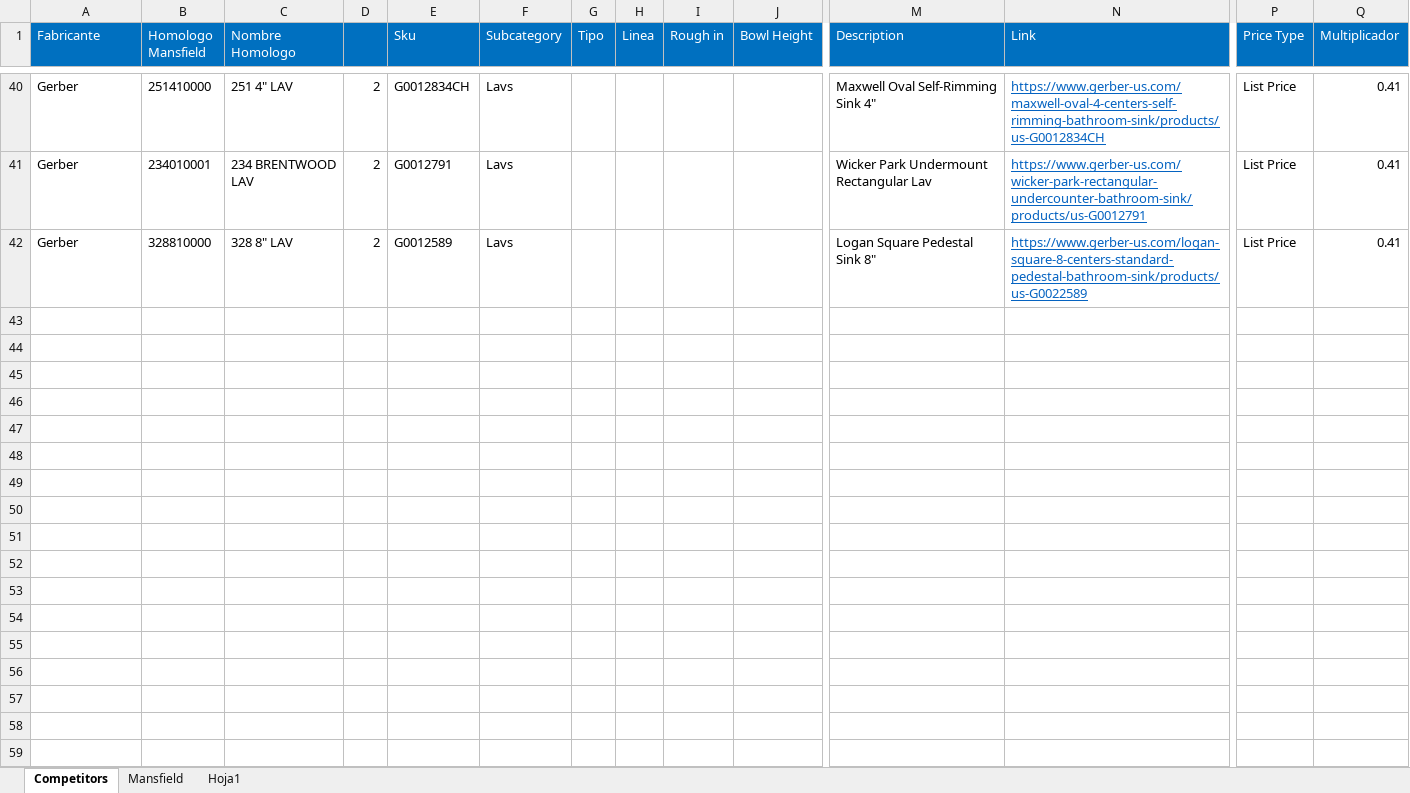
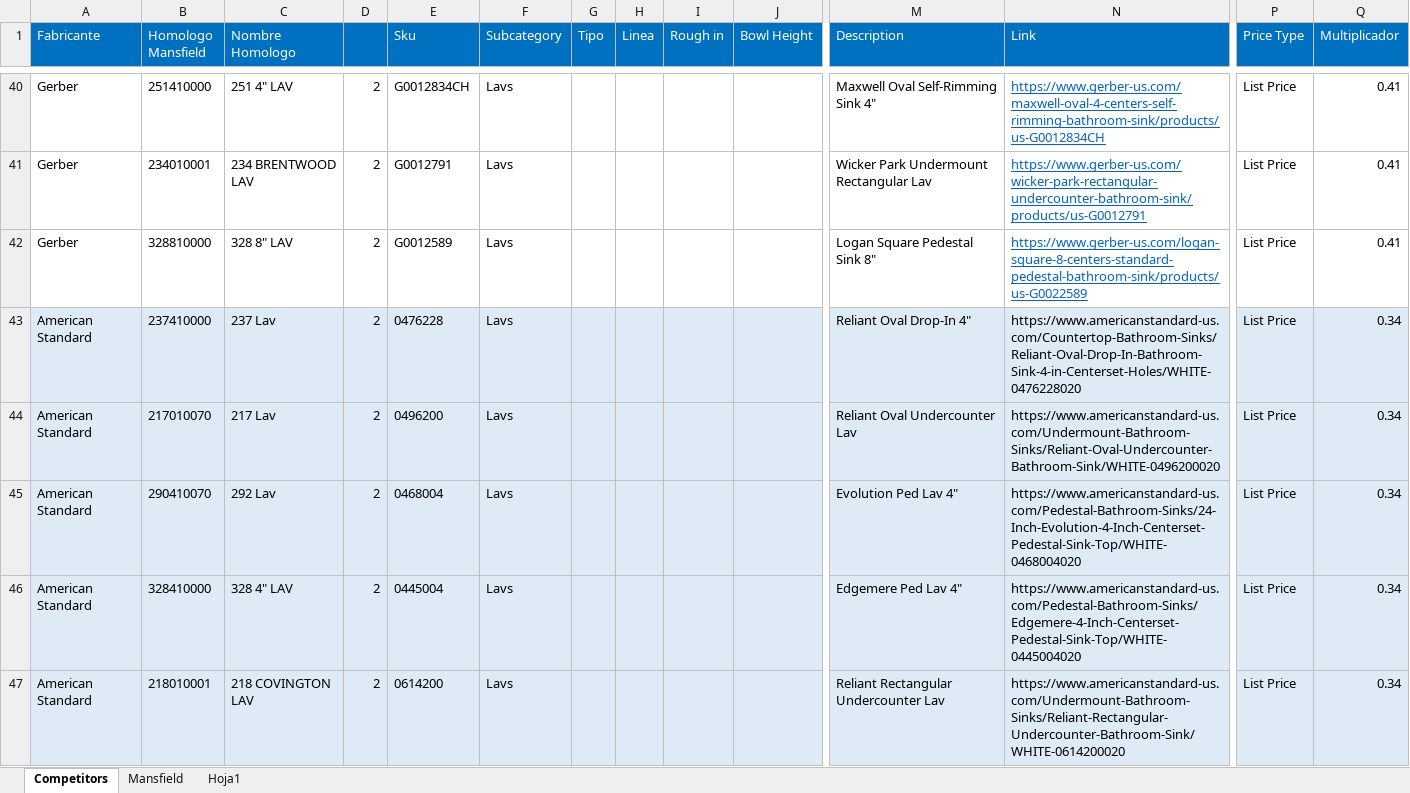
Before and after one commit to jmonsa13/Scrapping, an Excel workbook: XX_Master_database/Wholesaler_Database.xlsx, sheet Competitors, drawn as a sheet; only a part is shown, gaps mark what is left out; values as stored, in another font and other column widths than the file's, no borders; rows hold the shown columns only; the diff covers the shown part only; the diff names each change by its address in the sheet, - before the commit and + after, or states it on an @@ line.

Commit message:
Updated American y Mansfield wholesaler
Tenemos en cuenta el URL_img del database

```diff
--- a/XX_Master_database/Wholesaler_Database.xlsx (sheet Competitors)
+++ b/XX_Master_database/Wholesaler_Database.xlsx (sheet Competitors)
+row 43: American Standard | 237410000 | 237 Lav | 2 | 0476228 | Lavs |  |  |  |  | Reliant Oval Drop-In 4" | https://www.americanstandard-us.com/Countertop-Bathroom-Sinks/Reliant-Oval-Drop-In-Bathroom-Sink-4-in-Centerset-Holes/WHITE-0476228020 | List Price | 0.34
@@ row 44 unhidden: American Standard | 217010070 | 217 Lav | 2 | 0496200 | Lavs |  |  |  |  | Reliant Oval Undercounter Lav | https://www.americanstandard-us.com/Undermount-Bathroom-Sinks/Reliant-Oval-Undercounter-Bathroom-Sink/WHITE-0496200020 | List Price | 0.34 @@
+row 45: American Standard | 290410070 | 292 Lav | 2 | 0468004 | Lavs |  |  |  |  | Evolution Ped Lav 4" | https://www.americanstandard-us.com/Pedestal-Bathroom-Sinks/24-Inch-Evolution-4-Inch-Centerset-Pedestal-Sink-Top/WHITE-0468004020 | List Price | 0.34
@@ row 46 unhidden: American Standard | 328410000 | 328 4" LAV | 2 | 0445004 | Lavs |  |  |  |  | Edgemere Ped Lav 4" | https://www.americanstandard-us.com/Pedestal-Bathroom-Sinks/Edgemere-4-Inch-Centerset-Pedestal-Sink-Top/WHITE-0445004020 | List Price | 0.34 @@
+row 47: American Standard | 218010001 | 218 COVINGTON LAV | 2 | 0614200 | Lavs |  |  |  |  | Reliant Rectangular Undercounter Lav | https://www.americanstandard-us.com/Undermount-Bathroom-Sinks/Reliant-Rectangular-Undercounter-Bathroom-Sink/WHITE-0614200020 | List Price | 0.34
```
Also changed, not shown: 19 hidden or unhidden rows and 11 edited cells elsewhere in this sheet, sheet Mansfield, hidden cells, 3 other files.
